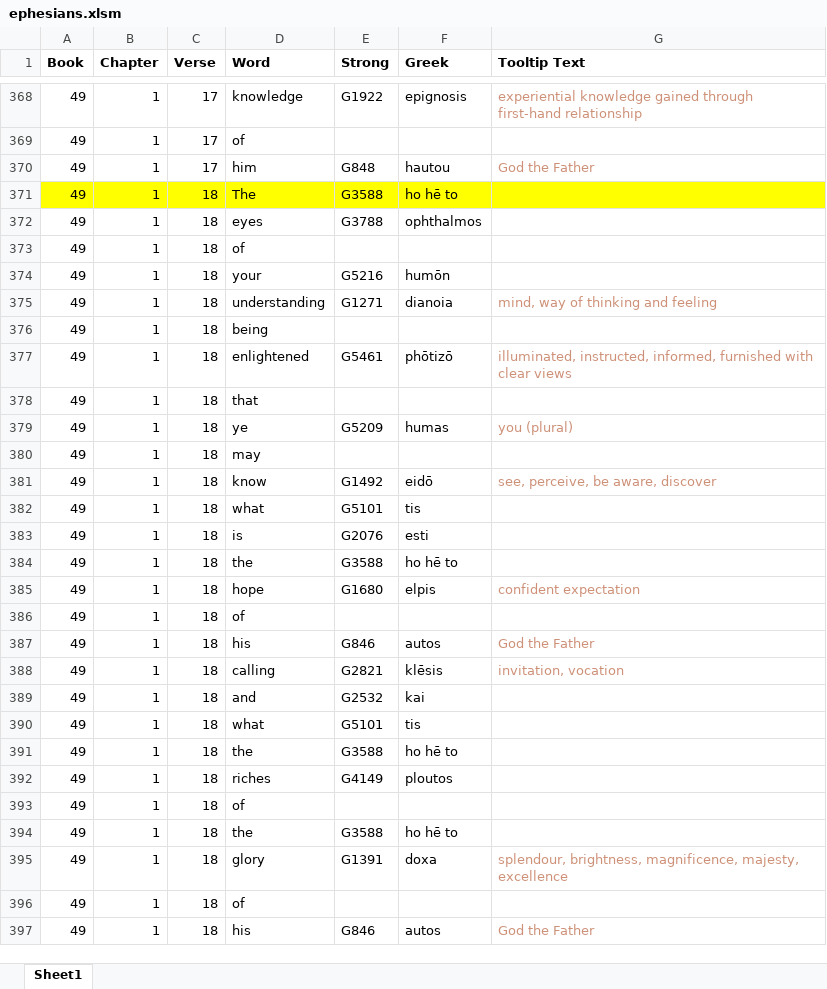
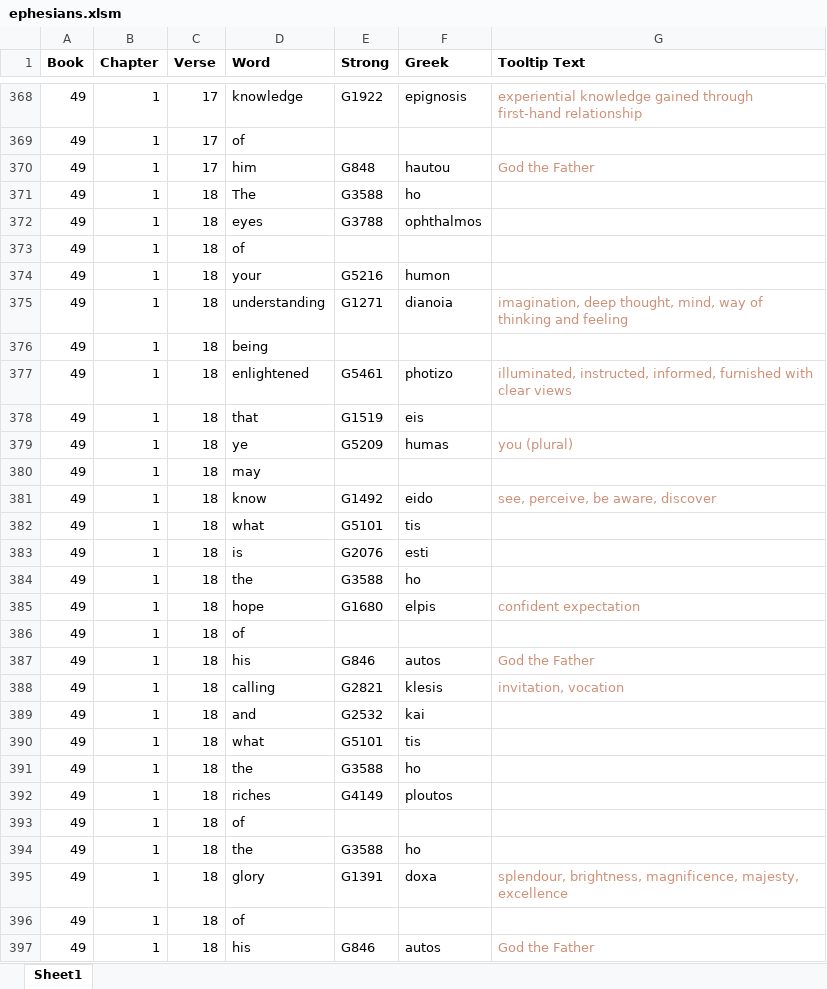
Before and after one commit to simptim1967/todobible, an Excel workbook: analysis/index/ephesians.xlsm, sheet Sheet1, drawn as a sheet; only a part is shown, gaps mark what is left out; values as stored, in another font and other column widths than the file's, no borders; the diff covers the shown part only; the diff names each change by its address in the sheet, - before the commit and + after, or states it on an @@ line.

```diff
--- a/analysis/index/ephesians.xlsm (sheet Sheet1)
+++ b/analysis/index/ephesians.xlsm (sheet Sheet1)
-A371:G371 fill: #FFFF00
+A371:G371 fill: none
-F371 (Greek): ho hē to
+F371 (Greek): ho
-F374 (Greek): humōn
+F374 (Greek): humon
-G375 (Tooltip Text): mind, way…
+G375 (Tooltip Text): imagination, deep thought, mind, way…
-F377 (Greek): phōtizō
+F377 (Greek): photizo
-E378 (Strong): (empty)
+E378 (Strong): G1519
-F378 (Greek): (empty)
+F378 (Greek): eis
-F381 (Greek): eidō
+F381 (Greek): eido
-F384 (Greek): ho hē to
+F384 (Greek): ho
-F388 (Greek): klēsis
+F388 (Greek): klesis
-F391 (Greek): ho hē to
+F391 (Greek): ho
-F394 (Greek): ho hē to
+F394 (Greek): ho
```
Also changed, not shown: 2 edited cells and cell formats elsewhere in this sheet, 6 other files.
